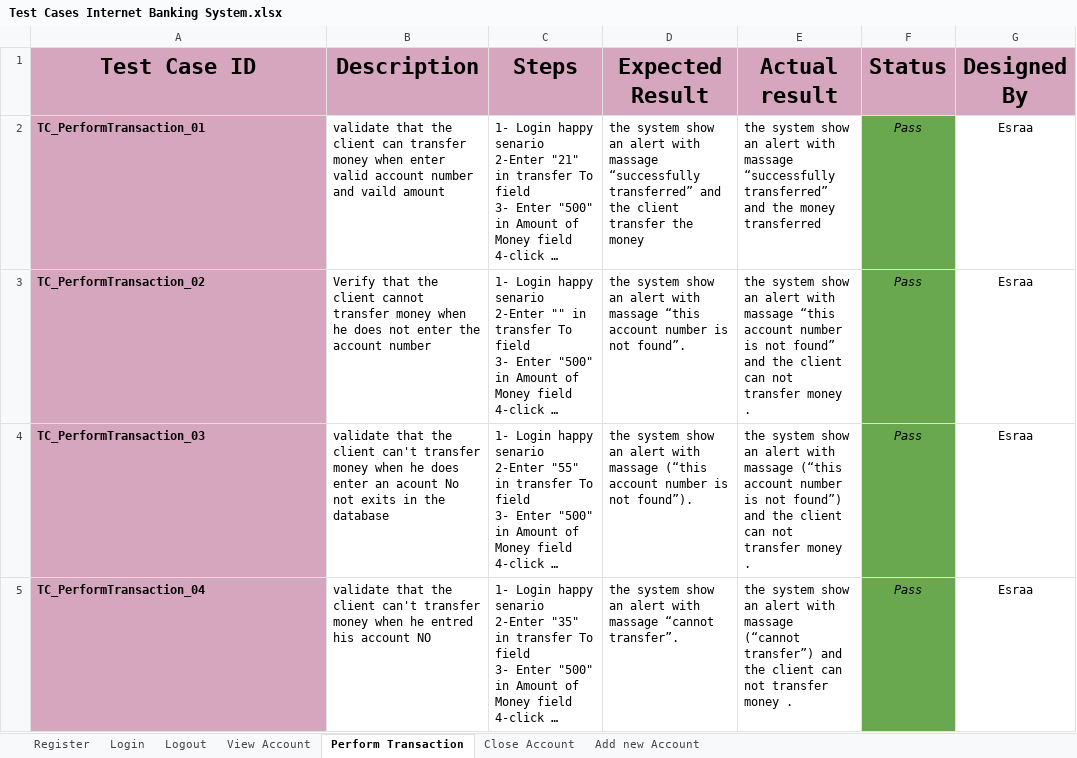
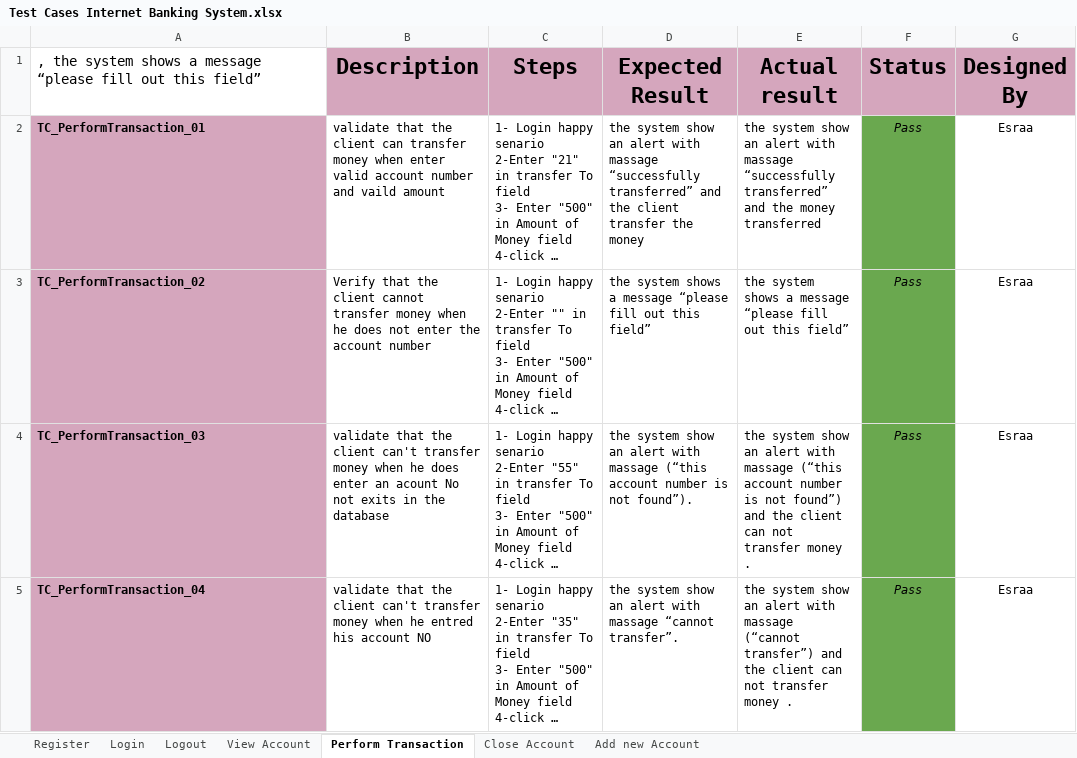
Before and after one commit to EsraaEMostafa/Internet-banking-system, an Excel workbook: Testing/Test Cases Internet Banking System.xlsx, sheet Perform Transaction, drawn as a sheet; only a part is shown; long unchanged cells end in …; values as stored, in another font and other column widths than the file's, no borders; charts and pictures not drawn; the diff covers the shown part only; the diff names each change by its address in the sheet, - before the commit and + after, or states it on an @@ line.

Commit message:
update perform transaction test cases

```diff
--- a/Testing/Test Cases Internet Banking System.xlsx (sheet Perform Transaction)
+++ b/Testing/Test Cases Internet Banking System.xlsx (sheet Perform Transaction)
-A1: Test Case ID
+A1: , the system shows a message “please fill out this field”
@@ A1 fill: #D5A6BD → none, bold: on → off, text size: smaller, alignment: center → left @@
-D3 (Expected Result): the system show an alert with massage “this account number is not found”.
+D3 (Expected Result): the system shows a message “please fill out this field”
-E3 (Actual result): the system show an alert with massage “this account number is not found” and the client can not transfer money .
+E3 (Actual result): the system shows a message “please fill out this field”
```
Also changed, not shown: 6 edited cells elsewhere in this sheet, sheet Close Account, charts or pictures.
